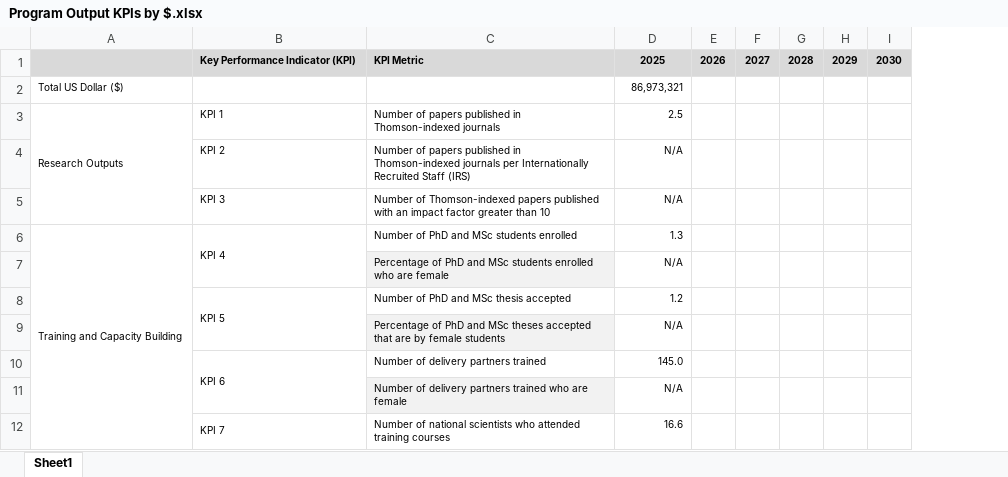
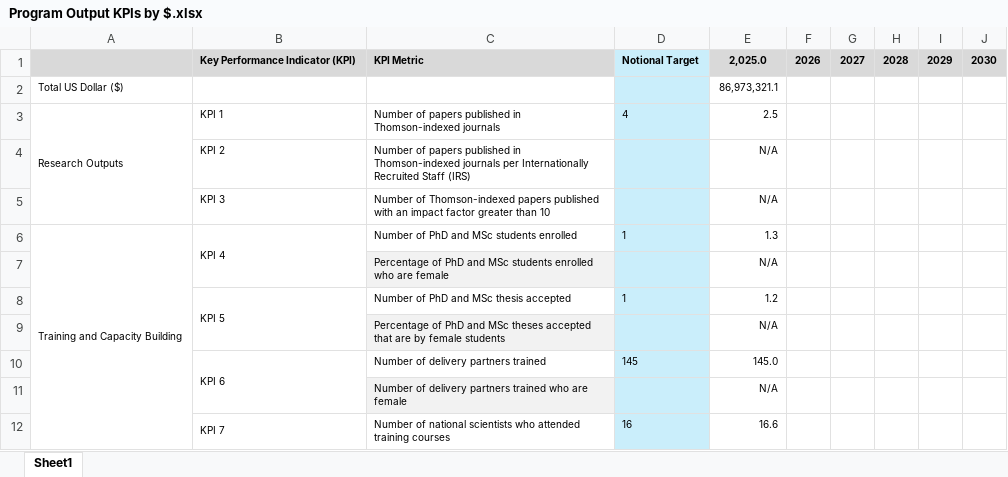
Before and after one commit to AalekhD/Dashboard_IITA_KPI, an Excel workbook: data/Program Output KPIs by $.xlsx, sheet Sheet1, drawn as a sheet; only a part is shown; values as stored, in another font and other column widths than the file's, no borders; conditional formats not drawn; addresses are those after the commit; the diff names each change by its address in the sheet, - before the commit and + after, or states it on an @@ line.

```diff
--- a/data/Program Output KPIs by $.xlsx (sheet Sheet1)
+++ b/data/Program Output KPIs by $.xlsx (sheet Sheet1)
+column D, rows 1-12: Notional Target |  | 4 |  |  | 1 |  | 1 |  | 145 |  | 16
-E1: 2025
+E1: 2,025.0
-E2: 86,973,321
+E2: 86,973,321.1
```
Also changed, not shown: data/Program Output KPIs by FTE.xlsx.
